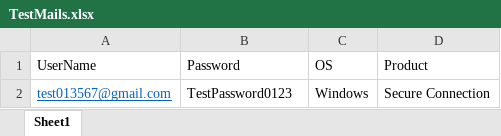
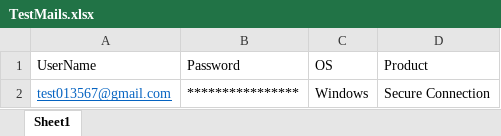
Before and after one commit to MrKrip/a1qa-education-L2-Clone, an Excel workbook: SMART DataDriven KPC/SMART DataDriven KPC/Resources/TestMails.xlsx, sheet Sheet1, drawn as a sheet; values as stored, in another font and other column widths than the file's, no borders; the diff names each change by its address in the sheet, - before the commit and + after, or states it on an @@ line.

```diff
--- a/SMART DataDriven KPC/SMART DataDriven KPC/Resources/TestMails.xlsx (sheet Sheet1)
+++ b/SMART DataDriven KPC/SMART DataDriven KPC/Resources/TestMails.xlsx (sheet Sheet1)
-B2 (Password): TestPassword0123
+B2 (Password): ****************
```
Also changed, not shown: 8 other files.
